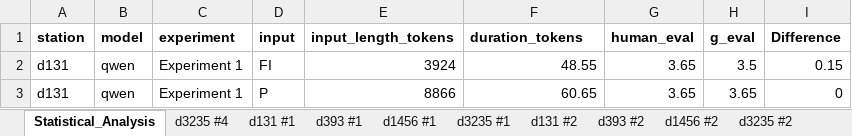
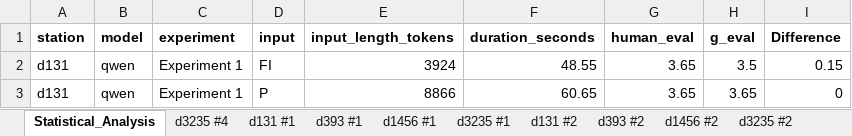
Before and after one commit to kwurster2708/Master_Thesis, an Excel workbook: Evaluation.xlsx, sheet Statistical_Analysis, drawn as a sheet; only a part is shown; values as stored, in another font and other column widths than the file's, no borders; conditional formats not drawn; the diff names each change by its address in the sheet, - before the commit and + after, or states it on an @@ line.

```diff
--- a/Evaluation.xlsx (sheet Statistical_Analysis)
+++ b/Evaluation.xlsx (sheet Statistical_Analysis)
-F1: duration_tokens
+F1: duration_seconds
```
Also changed, not shown: 6 other files.
